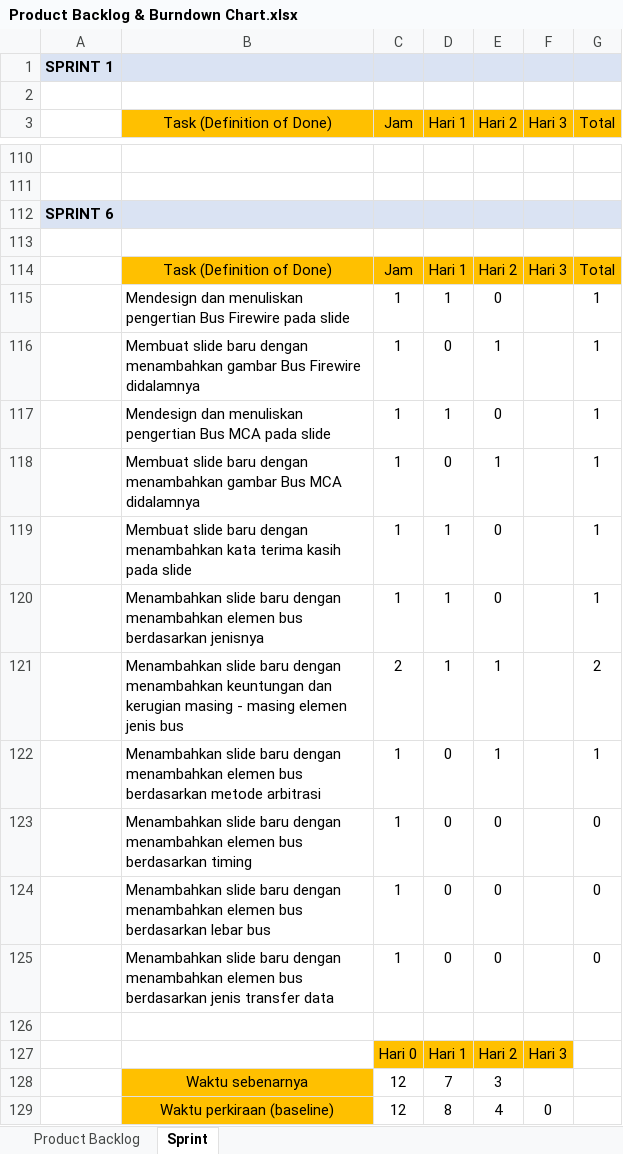
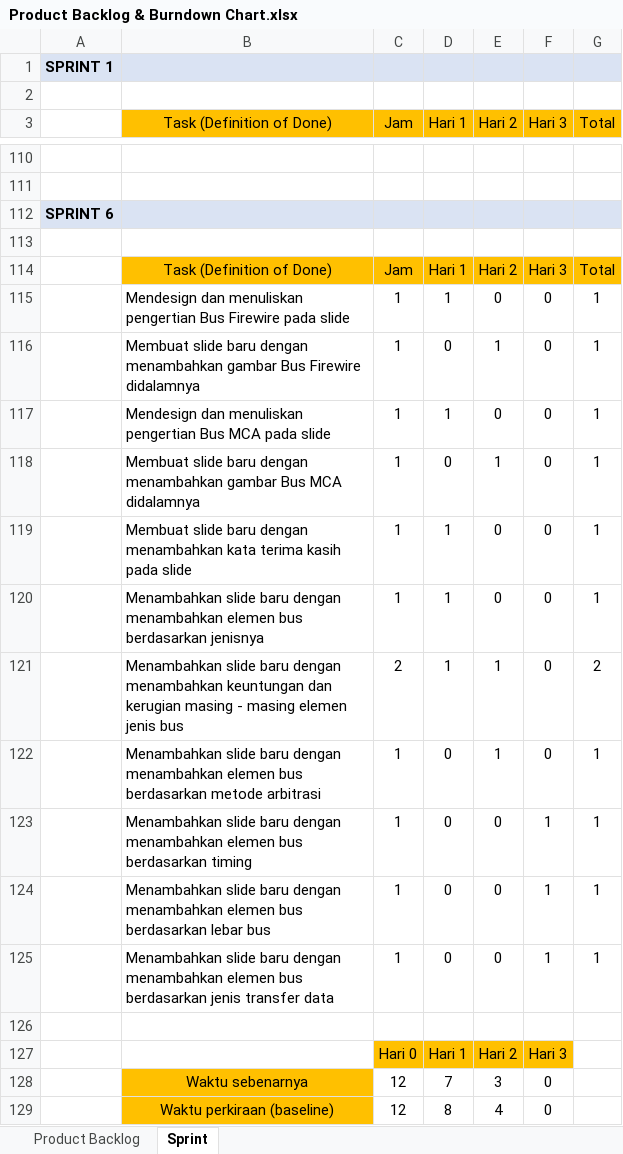
Before and after one commit to BryanMarcelino/Game-Kuis-Umum-Sekolah-Dasar, an Excel workbook: Dokumen/Product Backlog & Burndown Chart.xlsx, sheet Sprint, drawn as a sheet; only a part is shown, gaps mark what is left out; values as stored, in another font and other column widths than the file's, no borders; charts and pictures not drawn; the diff names each change by its address in the sheet, - before the commit and + after, or states it on an @@ line.

Commit message:
Update logbook dan burndown chart Jan 6

```diff
--- a/Dokumen/Product Backlog & Burndown Chart.xlsx (sheet Sprint)
+++ b/Dokumen/Product Backlog & Burndown Chart.xlsx (sheet Sprint)
-F115:F122 (Hari 3): (empty)
+F115:F122 (Hari 3): 0
-F123:F125 (Hari 3): (empty)
+F123:F125 (Hari 3): 1
-G123:G125 (Total): 0
+G123:G125 (Total): 1
-F128 (Hari 3): (empty)
+F128 (Hari 3): 0
```
Also changed, not shown: sheet Product Backlog, charts or pictures, 1 other file.
